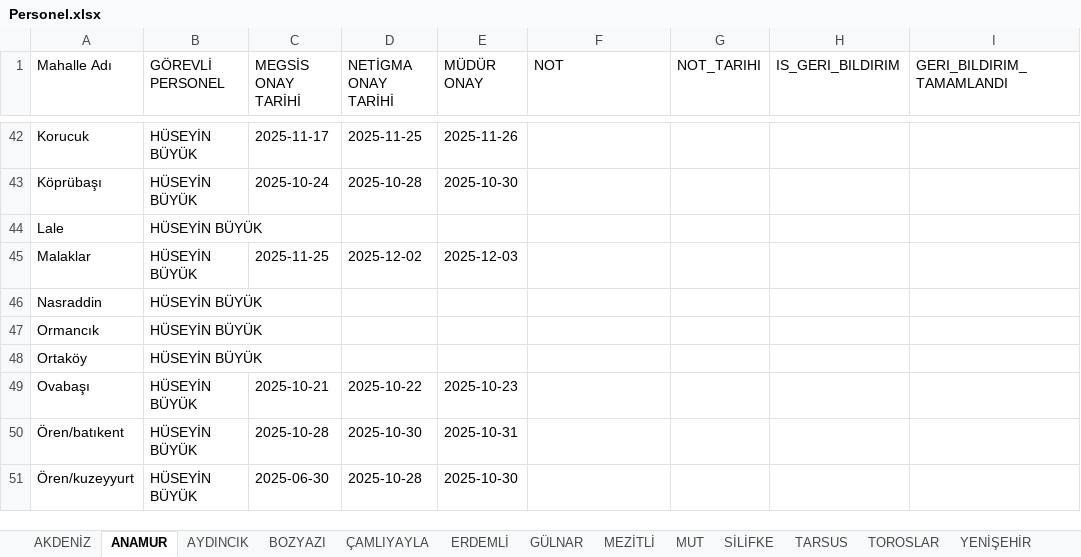
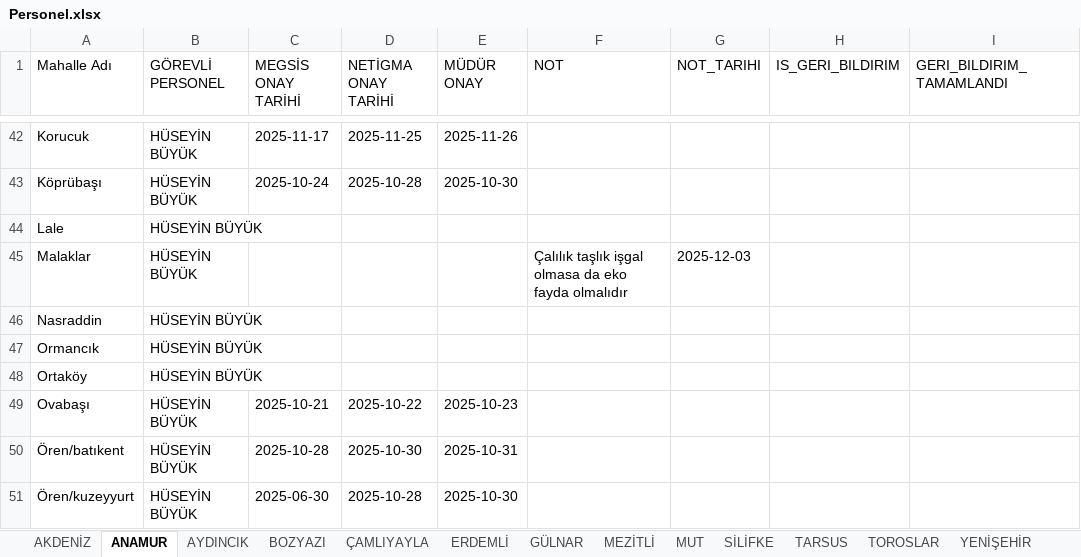
Before and after one commit to gokhangeo/mersin-th, an Excel workbook: Personel.xlsx, sheet ANAMUR, drawn as a sheet; only a part is shown, gaps mark what is left out; values as stored, in another font and other column widths than the file's, no borders; the diff names each change by its address in the sheet, - before the commit and + after, or states it on an @@ line.

Commit message:
[THA Sistemi] Veri Güncelleme

```diff
--- a/Personel.xlsx (sheet ANAMUR)
+++ b/Personel.xlsx (sheet ANAMUR)
-C45 (MEGSİS ONAY TARİHİ): 2025-11-25
+C45 (MEGSİS ONAY TARİHİ): (empty)
-D45 (NETİGMA ONAY TARİHİ): 2025-12-02
+D45 (NETİGMA ONAY TARİHİ): (empty)
-E45 (MÜDÜR ONAY): 2025-12-03
+E45 (MÜDÜR ONAY): (empty)
-F45 (NOT): (empty)
+F45 (NOT): Çalılık taşlık işgal olmasa da eko fayda olmalıdır
-G45 (NOT_TARIHI): (empty)
+G45 (NOT_TARIHI): 2025-12-03
```
